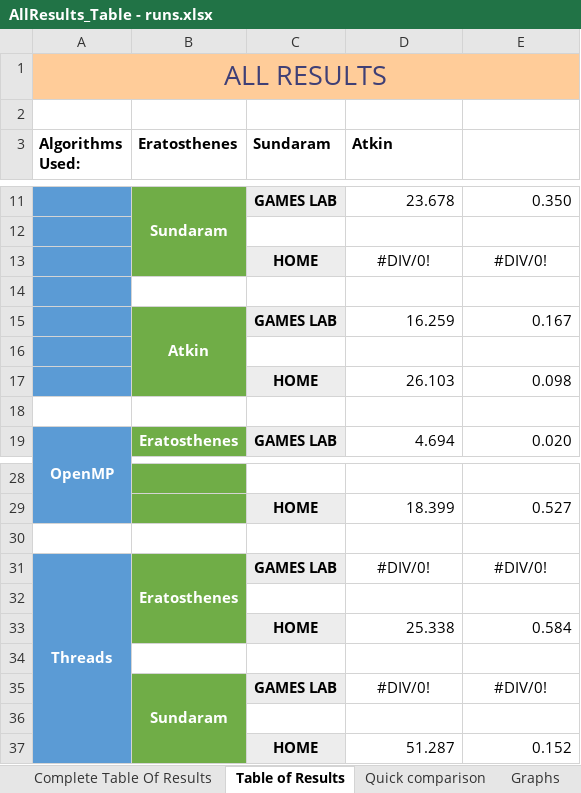
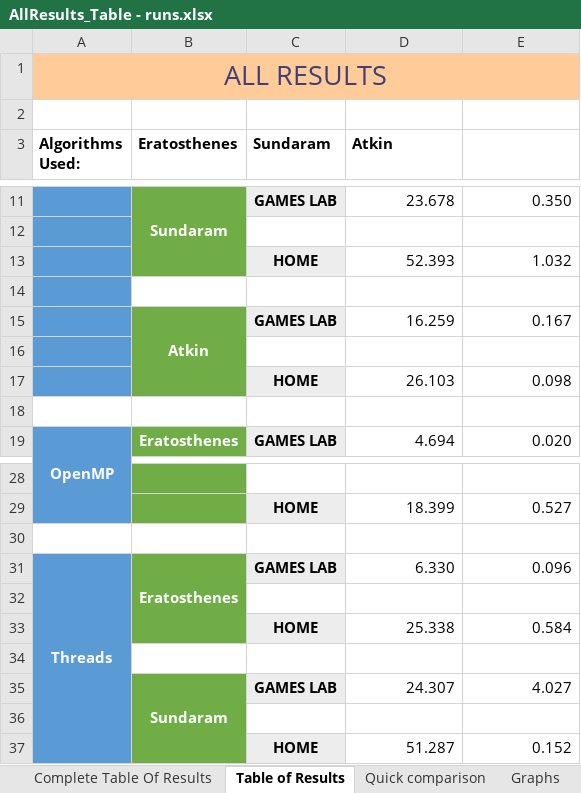
Before and after one commit to 40182166/CPS-Coursework2, an Excel workbook: AllResults_Table - runs.xlsx, sheet Table of Results, drawn as a sheet; only a part is shown, gaps mark what is left out; values as stored, in another font and other column widths than the file's, no borders; conditional formats not drawn; removed rows and columns are numbered as before the commit, all else as after; the diff names each change by its address in the sheet, - before the commit and + after, or states it on an @@ line.

```diff
--- a/AllResults_Table - runs.xlsx (sheet Table of Results)
+++ b/AllResults_Table - runs.xlsx (sheet Table of Results)
-row 13:  |  | HOME | #DIV/0! | #DIV/0!
+row 13:  |  | HOME | 52.393 | 1.032
-D31 (Atkin): #DIV/0!
+D31 (Atkin): 6.330
-D31:E31 alignment: center
+D31:E31 alignment: right
-E31: #DIV/0!
+E31: 0.096
-D35 (Atkin): #DIV/0!
+D35 (Atkin): 24.307
-D35:E35 alignment: center
+D35:E35 alignment: right
-E35: #DIV/0!
+E35: 4.027
```
Also changed, not shown: sheet Complete Table Of Results, sheet Graphs, sheet Quick comparison, charts or pictures, 32 other files.
